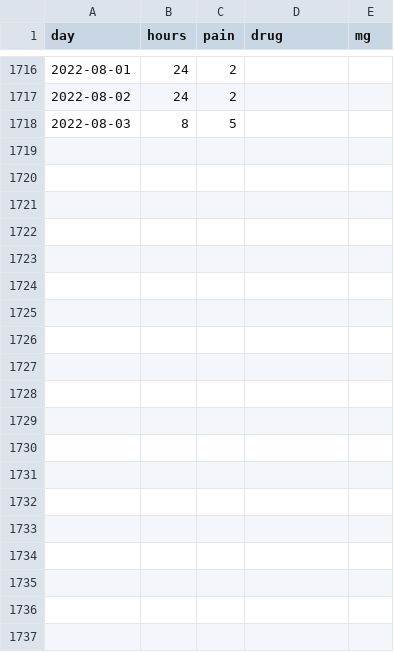
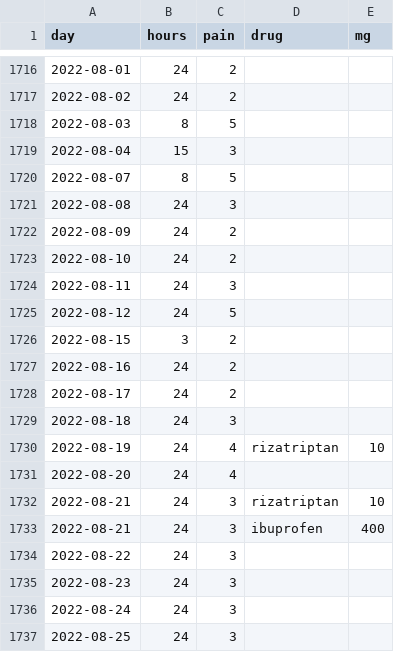
Before and after one commit to bitmask/migraine-plots, a CSV file: plots/journal.csv, drawn as a sheet; only a part is shown, gaps mark what is left out; the diff covers the shown part only.

Commit message:
add botox to plots and update for q3 2022

```diff
--- a/plots/journal.csv
+++ b/plots/journal.csv
@@ -1718 +1718,20 @@ day	hours	pain	drug	mg
 2022-08-03	8	5		
+2022-08-04	15	3		
+2022-08-07	8	5		
+2022-08-08	24	3		
+2022-08-09	24	2		
+2022-08-10	24	2		
+2022-08-11	24	3		
+2022-08-12	24	5		
+2022-08-15	3	2		
+2022-08-16	24	2		
+2022-08-17	24	2		
+2022-08-18	24	3		
+2022-08-19	24	4	rizatriptan 	10
+2022-08-20	24	4		
+2022-08-21	24	3	rizatriptan 	10
+2022-08-21	24	3	ibuprofen 	400
+2022-08-22	24	3		
+2022-08-23	24	3		
+2022-08-24	24	3		
+2022-08-25	24	3		
```
Also changed, not shown: 12 added rows elsewhere in this file, 23 other files.
